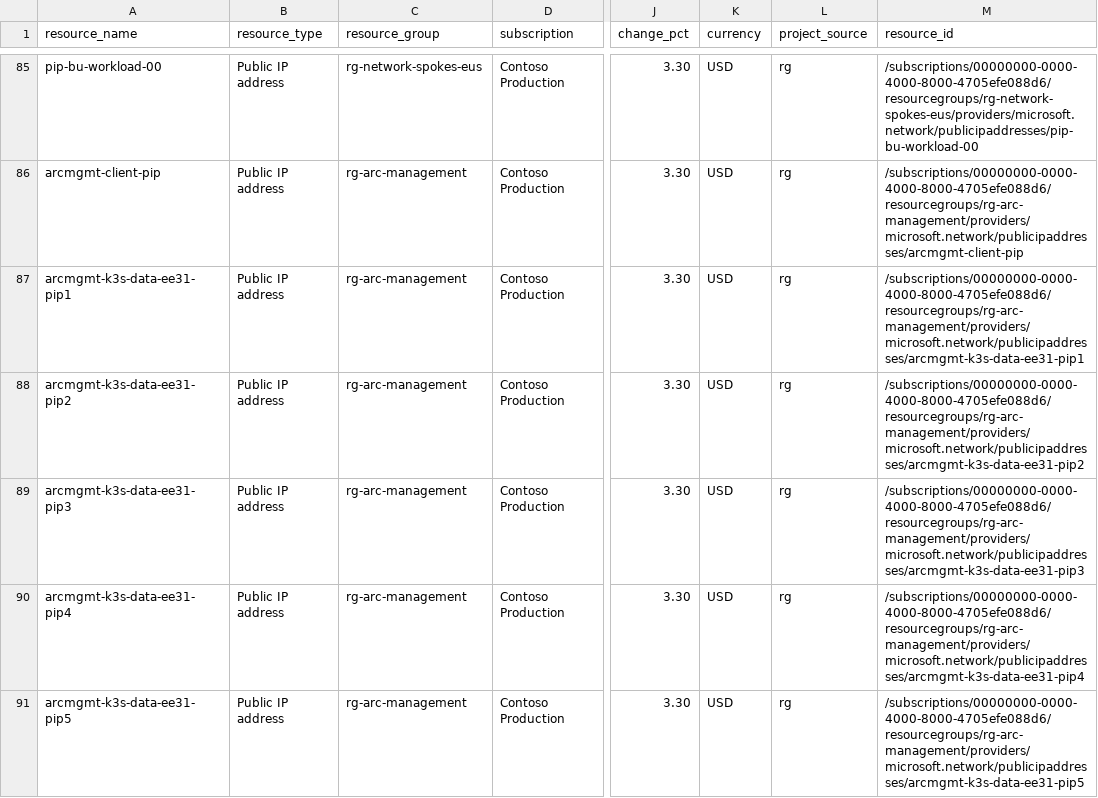
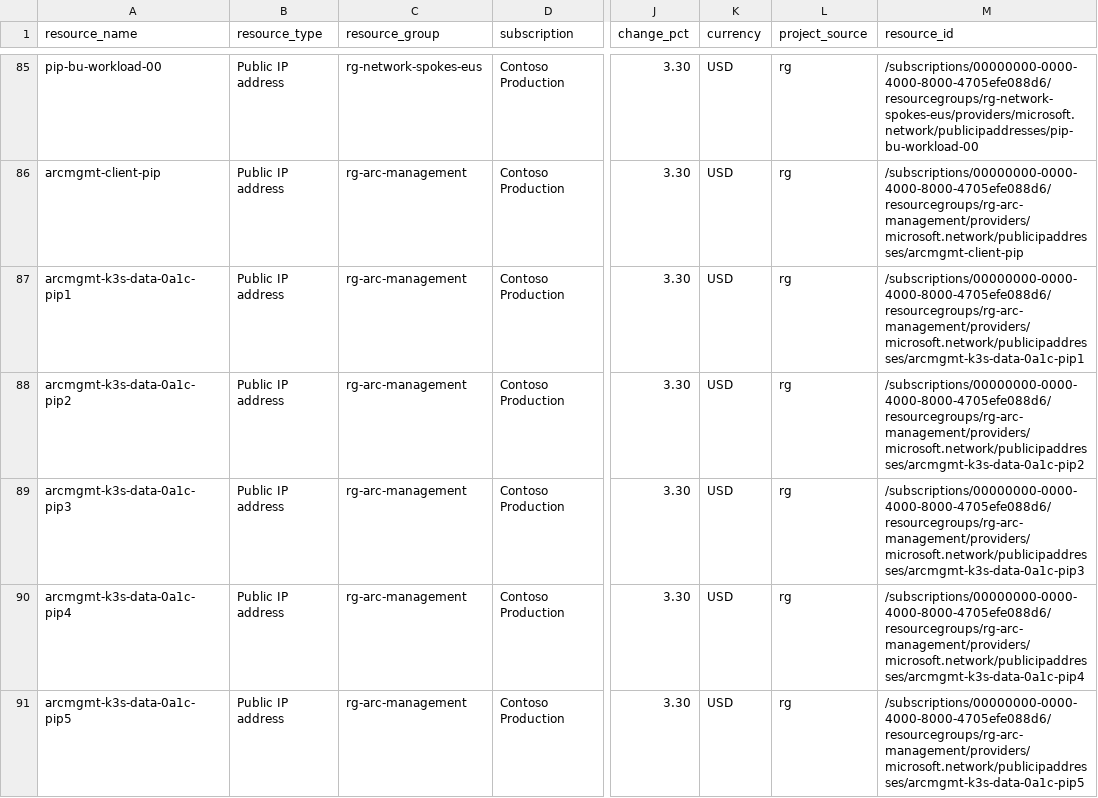
Before and after one commit to microsoft/frontier-sre-agent-rvas, a CSV file: usecases/0015-consolidated-cost-reporting/sample-report/finops-review-2026-10-20261112T161319Z-923eef2b-cost-by-resource.csv, drawn as a sheet; only a part is shown, gaps mark what is left out; the diff covers the shown part only; the diff names each change by its address in the sheet, - before the commit and + after, or states it on an @@ line.

```diff
--- a/usecases/0015-consolidated-cost-reporting/sample-report/finops-review-2026-10-20261112T161319Z-923eef2b-cost-by-resource.csv
+++ b/usecases/0015-consolidated-cost-reporting/sample-report/finops-review-2026-10-20261112T161319Z-923eef2b-cost-by-resource.csv
-A87 (resource_name): arcmgmt-k3s-data-ee31-pip1
+A87 (resource_name): arcmgmt-k3s-data-0a1c-pip1
-M87 (resource_id): /subscriptions/00000000-0000-4000-8000-4705efe088d6/resourcegroups/rg-arc-management/providers/microsoft.network/publicipaddresses/arcmgmt-k3s-data-ee31-pip1
+M87 (resource_id): /subscriptions/00000000-0000-4000-8000-4705efe088d6/resourcegroups/rg-arc-management/providers/microsoft.network/publicipaddresses/arcmgmt-k3s-data-0a1c-pip1
-A88 (resource_name): arcmgmt-k3s-data-ee31-pip2
+A88 (resource_name): arcmgmt-k3s-data-0a1c-pip2
-M88 (resource_id): /subscriptions/00000000-0000-4000-8000-4705efe088d6/resourcegroups/rg-arc-management/providers/microsoft.network/publicipaddresses/arcmgmt-k3s-data-ee31-pip2
+M88 (resource_id): /subscriptions/00000000-0000-4000-8000-4705efe088d6/resourcegroups/rg-arc-management/providers/microsoft.network/publicipaddresses/arcmgmt-k3s-data-0a1c-pip2
-A89 (resource_name): arcmgmt-k3s-data-ee31-pip3
+A89 (resource_name): arcmgmt-k3s-data-0a1c-pip3
-M89 (resource_id): /subscriptions/00000000-0000-4000-8000-4705efe088d6/resourcegroups/rg-arc-management/providers/microsoft.network/publicipaddresses/arcmgmt-k3s-data-ee31-pip3
+M89 (resource_id): /subscriptions/00000000-0000-4000-8000-4705efe088d6/resourcegroups/rg-arc-management/providers/microsoft.network/publicipaddresses/arcmgmt-k3s-data-0a1c-pip3
-A90 (resource_name): arcmgmt-k3s-data-ee31-pip4
+A90 (resource_name): arcmgmt-k3s-data-0a1c-pip4
-M90 (resource_id): /subscriptions/00000000-0000-4000-8000-4705efe088d6/resourcegroups/rg-arc-management/providers/microsoft.network/publicipaddresses/arcmgmt-k3s-data-ee31-pip4
+M90 (resource_id): /subscriptions/00000000-0000-4000-8000-4705efe088d6/resourcegroups/rg-arc-management/providers/microsoft.network/publicipaddresses/arcmgmt-k3s-data-0a1c-pip4
-A91 (resource_name): arcmgmt-k3s-data-ee31-pip5
+A91 (resource_name): arcmgmt-k3s-data-0a1c-pip5
-M91 (resource_id): /subscriptions/00000000-0000-4000-8000-4705efe088d6/resourcegroups/rg-arc-management/providers/microsoft.network/publicipaddresses/arcmgmt-k3s-data-ee31-pip5
+M91 (resource_id): /subscriptions/00000000-0000-4000-8000-4705efe088d6/resourcegroups/rg-arc-management/providers/microsoft.network/publicipaddresses/arcmgmt-k3s-data-0a1c-pip5
```
Also changed, not shown: 162 edited cells elsewhere in this file, usecases/0015-consolidated-cost-reporting/sample-report/finops-review-2026-10-20261112T161319Z-923eef2b-findings.csv, 2 other files.
